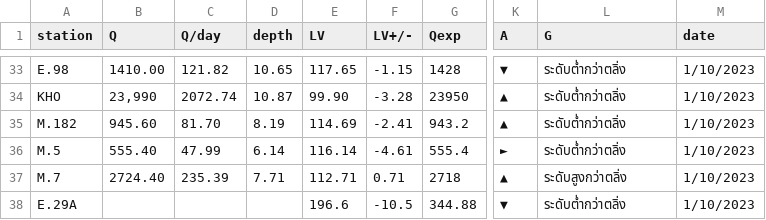
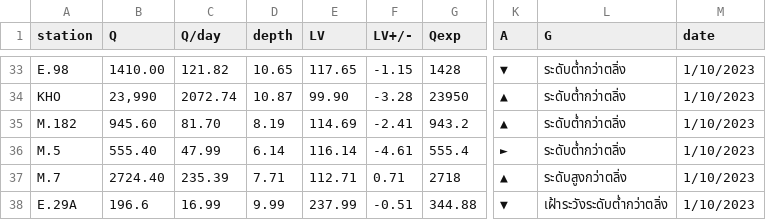
Before and after one commit to rattapong4500830013/map_stacionwater, a CSV file: station_water6.csv, drawn as a sheet; only a part is shown, gaps mark what is left out; the diff names each change by its address in the sheet, - before the commit and + after, or states it on an @@ line.

Commit message:
Add files via upload

```diff
--- a/station_water6.csv
+++ b/station_water6.csv
-B38 (Q): (empty)
+B38 (Q): 196.6
-C38 (Q/day): (empty)
+C38 (Q/day): 16.99
-D38 (depth): (empty)
+D38 (depth): 9.99
-E38 (LV): 196.6
+E38 (LV): 237.99
-F38 (LV+/-): -10.5
+F38 (LV+/-): -0.51
-L38 (G): ระดับต่ำกว่าตลิ่ง
+L38 (G): เฝ้าระวังระดับต่ำกว่าตลิ่ง
```
